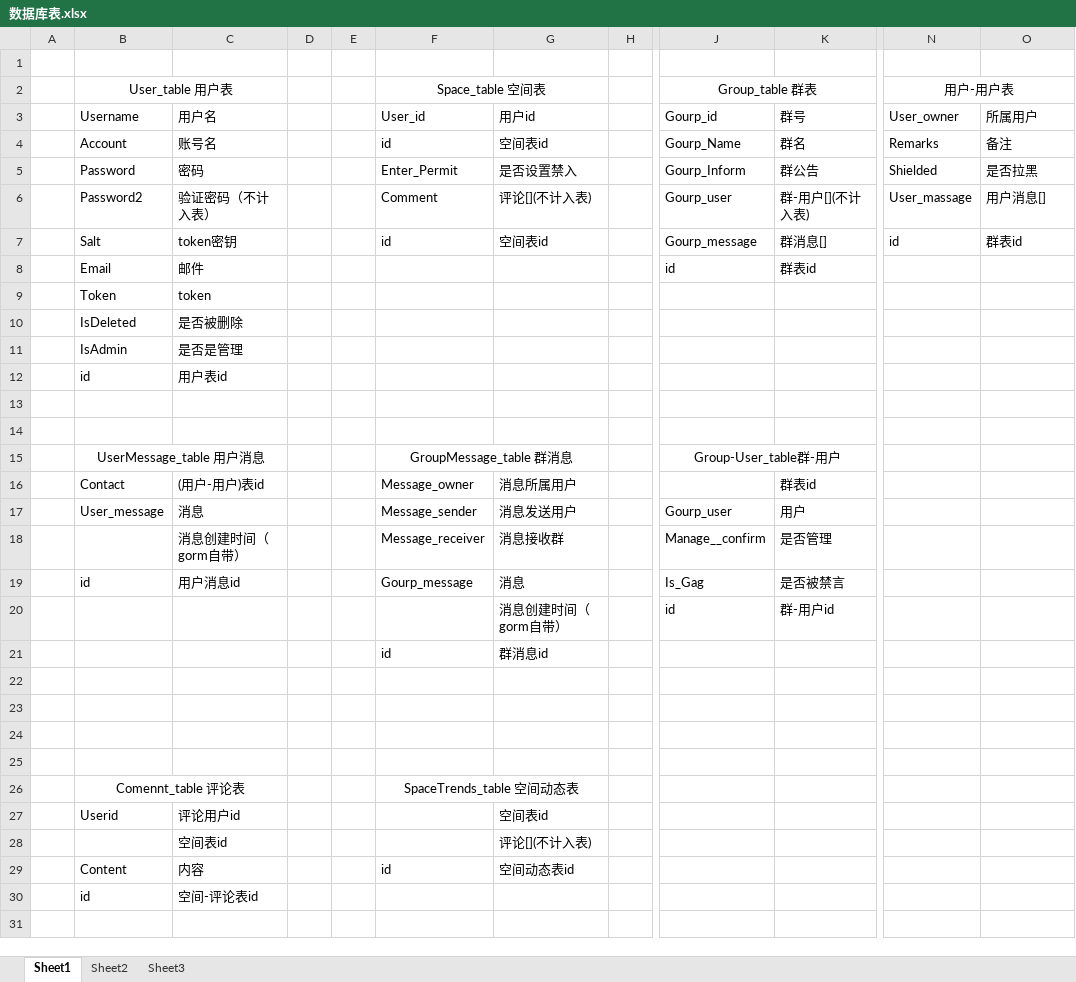
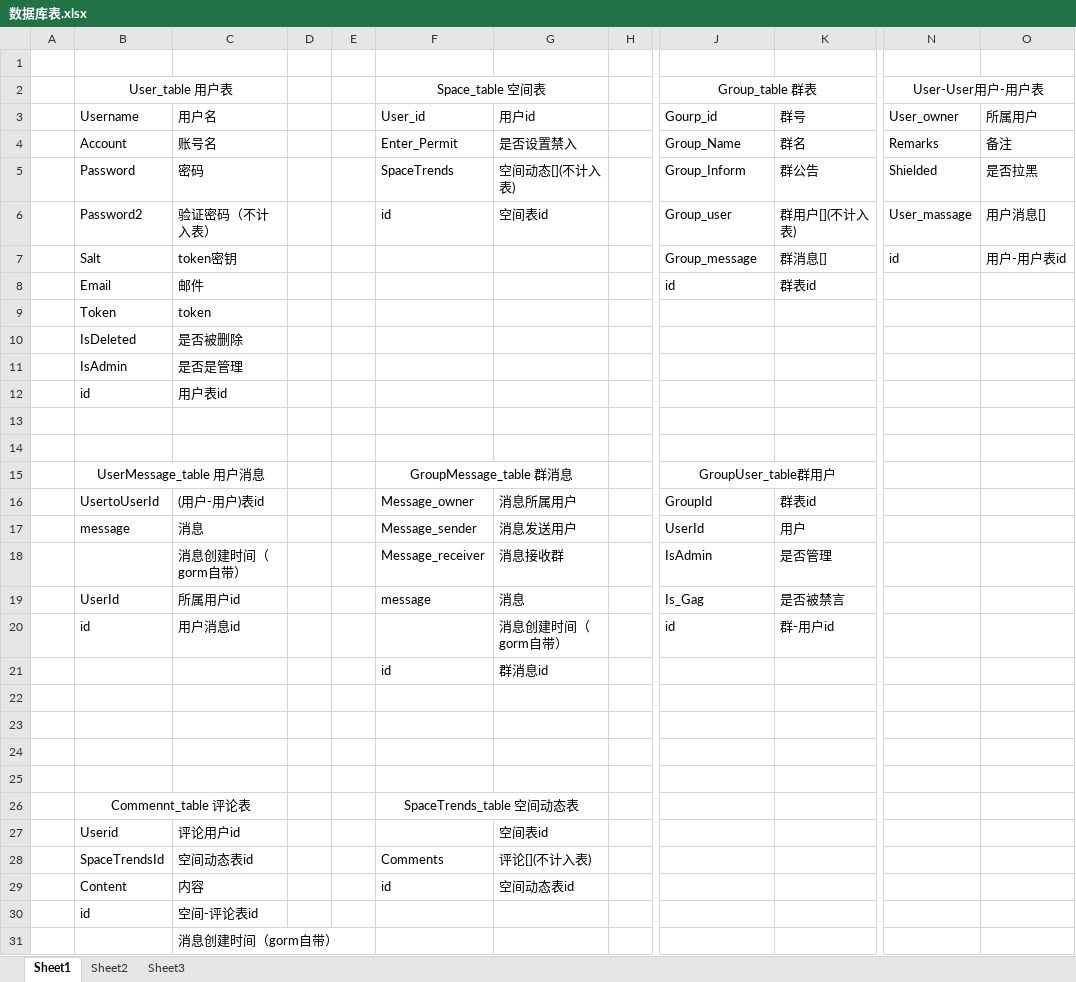
Before and after one commit to RLVxx001/go-im, an Excel workbook: 课设/数据库表.xlsx, sheet Sheet1, drawn as a sheet; only a part is shown, gaps mark what is left out; values as stored, in another font and other column widths than the file's, no borders; removed rows and columns are numbered as before the commit, all else as after; rows hold the shown columns only; the diff names each change by its address in the sheet, - before the commit and + after, or states it on an @@ line.

```diff
--- a/课设/数据库表.xlsx (sheet Sheet1)
+++ b/课设/数据库表.xlsx (sheet Sheet1)
-N2: 用户-用户表
+N2: User-User用户-用户表
-F4: id
+F4: Enter_Permit
-G4: 空间表id
+G4: 是否设置禁入
-J4: Gourp_Name
+J4: Group_Name
-F5: Enter_Permit
+F5: SpaceTrends
-G5: 是否设置禁入
+G5: 空间动态[](不计入表)
-J5: Gourp_Inform
+J5: Group_Inform
-F6: Comment
+F6: id
-G6: 评论[](不计入表)
+G6: 空间表id
-J6: Gourp_user
+J6: Group_user
-K6: 群-用户[](不计入表)
+K6: 群用户[](不计入表)
-F7: id
+F7: (empty)
-G7: 空间表id
+G7: (empty)
-J7: Gourp_message
+J7: Group_message
-O7: 群表id
+O7: 用户-用户表id
-J15: Group-User_table群-用户
+J15: GroupUser_table群用户
-B16: Contact
+B16: UsertoUserId
-J16: (empty)
+J16: GroupId
-B17: User_message
+B17: message
-J17: Gourp_user
+J17: UserId
-J18: Manage__confirm
+J18: IsAdmin
-B19: id
+B19: UserId
-C19: 用户消息id
+C19: 所属用户id
-F19: Gourp_message
+F19: message
-B20: (empty)
+B20: id
-C20: (empty)
+C20: 用户消息id
-B26: Comennt_table 评论表
+B26: Commennt_table 评论表
-row 28:  |  | 空间表id |  |  |  | 评论[](不计入表)
+row 28:  | SpaceTrendsId | 空间动态表id |  |  | Comments | 评论[](不计入表)
+row 31:  |  | 消息创建时间（gorm自带）
```
Also changed, not shown: 9 other files.
